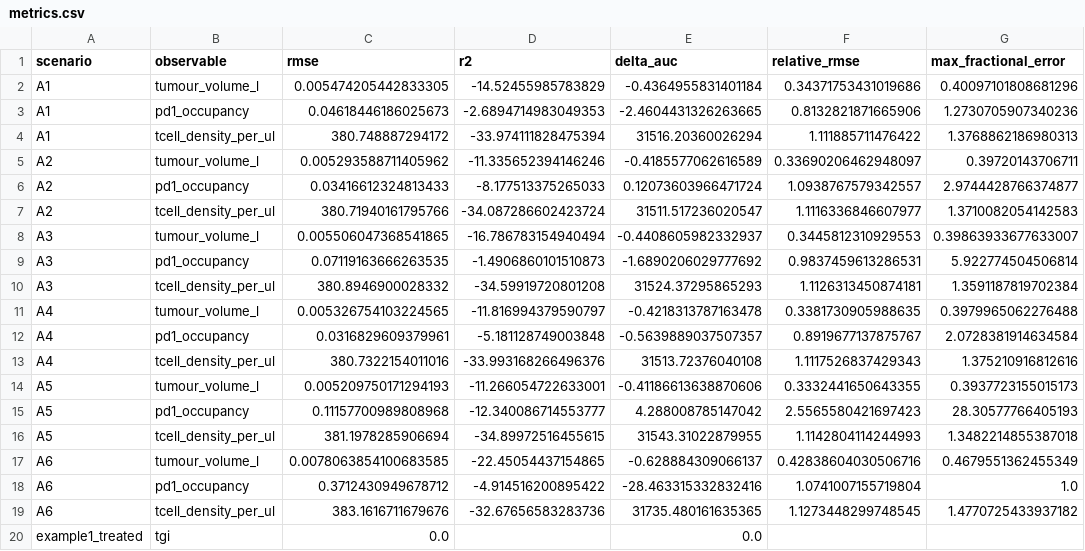
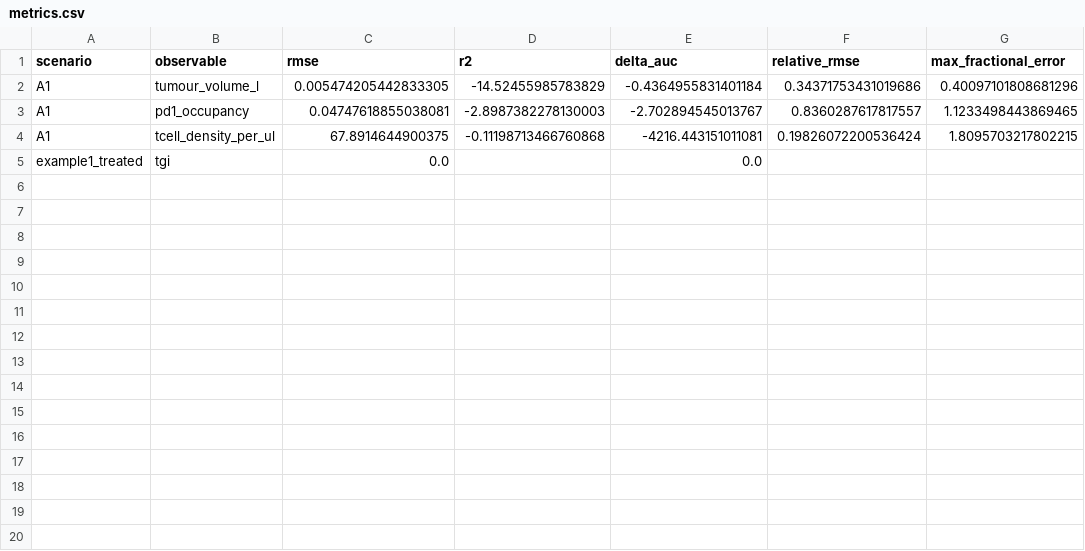
Before and after one commit to albertcyhe/qspiopy, a CSV file: artifacts/validation/metrics.csv, drawn as a sheet; removed rows and columns are numbered as before the commit, all else as after; the diff names each change by its address in the sheet, - before the commit and + after, or states it on an @@ line.

Commit message:
Now go to Tcell volume issues

```diff
--- a/artifacts/validation/metrics.csv
+++ b/artifacts/validation/metrics.csv
-row 3: A1 | pd1_occupancy | 0.04618446186025673 | -2.6894714983049353 | -2.4604431326263665 | 0.8132821871665906 | 1.2730705907340236
-row 4: A1 | tcell_density_per_ul | 380.748887294172 | -33.974111828475394 | 31516.20360026294 | 1.111885711476422 | 1.3768862186980313
-row 5: A2 | tumour_volume_l | 0.005293588711405962 | -11.335652394146246 | -0.4185577062616589 | 0.33690206462948097 | 0.39720143706711
-row 6: A2 | pd1_occupancy | 0.03416612324813433 | -8.177513375265033 | 0.12073603966471724 | 1.0938767579342557 | 2.9744428766374877
-row 7: A2 | tcell_density_per_ul | 380.71940161795766 | -34.087286602423724 | 31511.517236020547 | 1.1116336846607977 | 1.3710082054142583
-row 8: A3 | tumour_volume_l | 0.005506047368541865 | -16.786783154940494 | -0.4408605982332937 | 0.3445812310929553 | 0.39863933677633007
-row 9: A3 | pd1_occupancy | 0.07119163666263535 | -1.4906860101510873 | -1.6890206029777692 | 0.9837459613286531 | 5.922774504506814
-row 10: A3 | tcell_density_per_ul | 380.8946900028332 | -34.59919720801208 | 31524.37295865293 | 1.1126313450874181 | 1.3591187819702384
-row 11: A4 | tumour_volume_l | 0.005326754103224565 | -11.816994379590797 | -0.4218313787163478 | 0.3381730905988635 | 0.3979965062276488
-row 12: A4 | pd1_occupancy | 0.0316829609379961 | -5.181128749003848 | -0.5639889037507357 | 0.8919677137875767 | 2.0728381914634584
-row 13: A4 | tcell_density_per_ul | 380.7322154011016 | -33.993168266496376 | 31513.72376040108 | 1.1117526837429343 | 1.375210916812616
-row 14: A5 | tumour_volume_l | 0.005209750171294193 | -11.266054722633001 | -0.41186613638870606 | 0.3332441650643355 | 0.3937723155015173
-row 15: A5 | pd1_occupancy | 0.11157700989808968 | -12.340086714553777 | 4.288008785147042 | 2.5565580421697423 | 28.30577766405193
-row 16: A5 | tcell_density_per_ul | 381.1978285906694 | -34.89972516455615 | 31543.31022879955 | 1.1142804114244993 | 1.3482214855387018
-row 17: A6 | tumour_volume_l | 0.0078063854100683585 | -22.45054437154865 | -0.628884309066137 | 0.42838604030506716 | 0.4679551362455349
-row 18: A6 | pd1_occupancy | 0.3712430949678712 | -4.914516200895422 | -28.463315332832416 | 1.0741007155719804 | 1.0
-row 19: A6 | tcell_density_per_ul | 383.1616711679676 | -32.67656583283736 | 31735.480161635365 | 1.1273448299748545 | 1.4770725433937182
+row 3: A1 | pd1_occupancy | 0.04747618855038081 | -2.8987382278130003 | -2.702894545013767 | 0.8360287617817557 | 1.1233498443869465
+row 4: A1 | tcell_density_per_ul | 67.8914644900375 | -0.11198713466760868 | -4216.443151011081 | 0.19826072200536424 | 1.8095703217802215
```
Also changed, not shown: artifacts/validation/pk_invariants.csv, 5 other files.
